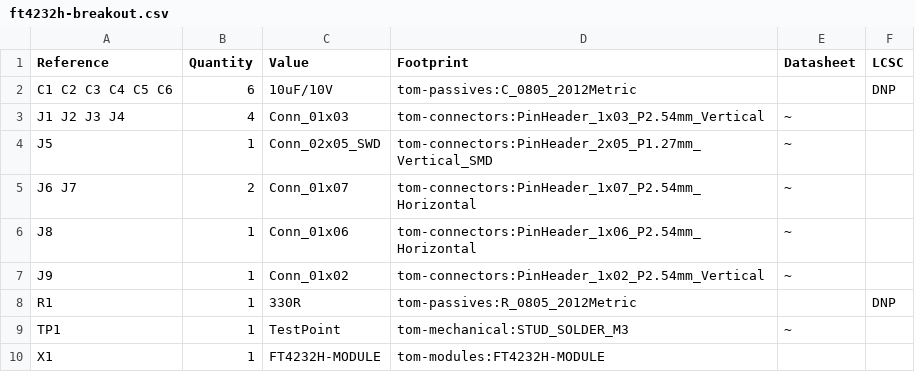
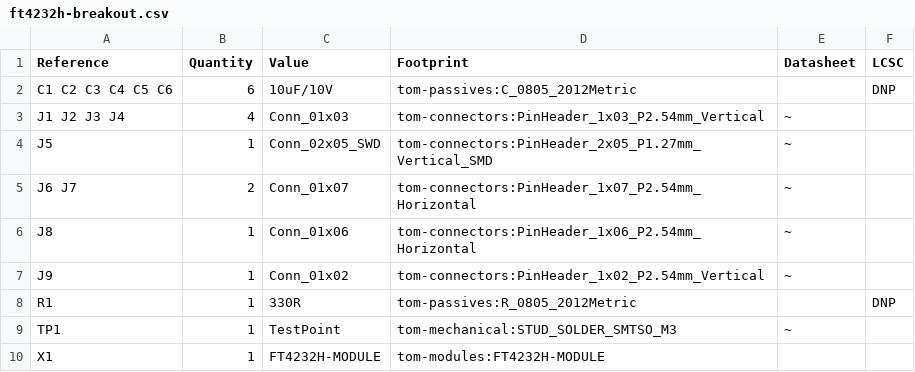
Before and after one commit to TomKeddie/prj-pcb-experiments, a CSV file: ft4232h-breakout/ft4232h-breakout.csv, drawn as a sheet.

Commit message:
ft4232h-breakout: may release - change to SMTSO-M3 standoff

```diff
--- a/ft4232h-breakout/ft4232h-breakout.csv
+++ b/ft4232h-breakout/ft4232h-breakout.csv
@@ -8,3 +8,3 @@ J9 ,1,"Conn_01x02","tom-connectors:PinHeader_1x02_P2.54mm_Vertical","~"
 R1 ,1,"330R","tom-passives:R_0805_2012Metric","","DNP"
-TP1 ,1,"TestPoint","tom-mechanical:STUD_SOLDER_M3","~"
+TP1 ,1,"TestPoint","tom-mechanical:STUD_SOLDER_SMTSO_M3","~"
 X1 ,1,"FT4232H-MODULE","tom-modules:FT4232H-MODULE",""
```
Also changed, not shown: 29 other files.
